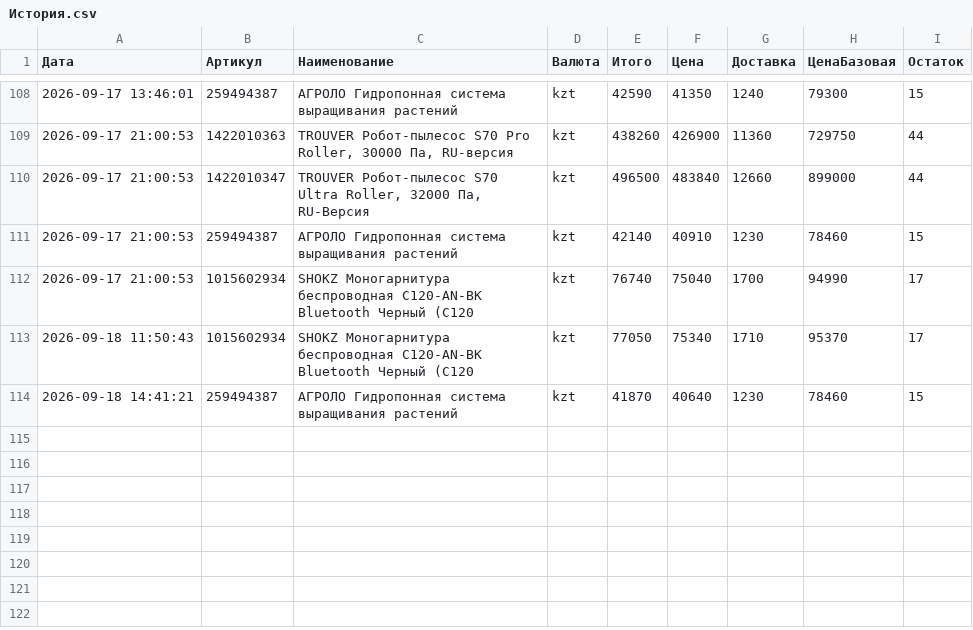
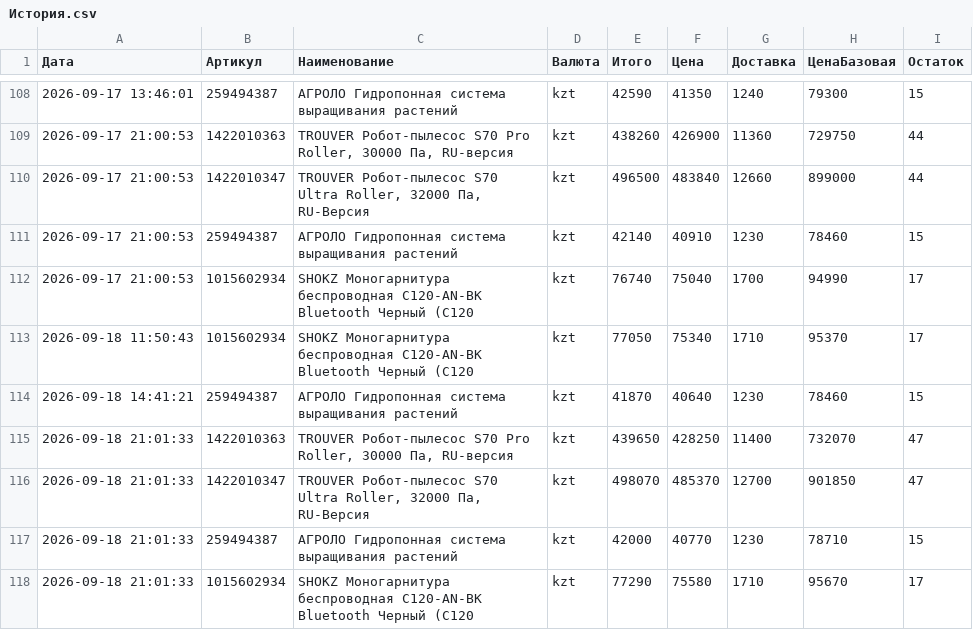
Before and after one commit to Kochetov-EA/wb-monitor, a CSV file: История.csv, drawn as a sheet; only a part is shown, gaps mark what is left out.

```diff
--- a/История.csv
+++ b/История.csv
@@ -114 +114,5 @@
 "2026-09-18 14:41:21";"259494387";"АГРОЛО Гидропонная система выращивания растений";"kzt";"41870";"40640";"1230";"78460";"15"
+"2026-09-18 21:01:33";"1422010363";"TROUVER Робот-пылесос S70 Pro Roller, 30000 Па, RU-версия";"kzt";"439650";"428250";"11400";"732070";"47"
+"2026-09-18 21:01:33";"1422010347";"TROUVER Робот-пылесос S70 Ultra Roller, 32000 Па, RU-Версия";"kzt";"498070";"485370";"12700";"901850";"47"
+"2026-09-18 21:01:33";"259494387";"АГРОЛО Гидропонная система выращивания растений";"kzt";"42000";"40770";"1230";"78710";"15"
+"2026-09-18 21:01:33";"1015602934";"SHOKZ Моногарнитура беспроводная C120-AN-BK Bluetooth Черный (C120";"kzt";"77290";"75580";"1710";"95670";"17"
```
Also changed, not shown: 1 other file.
